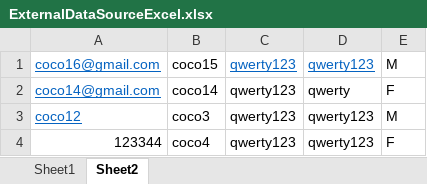
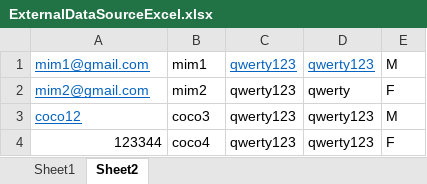
Before and after one commit to Sinhasanket/miniProject, an Excel workbook: resources/ExternalDataSourceExcel.xlsx, sheet Sheet2, drawn as a sheet; values as stored, in another font and other column widths than the file's, no borders; the diff names each change by its address in the sheet, - before the commit and + after, or states it on an @@ line.

```diff
--- a/resources/ExternalDataSourceExcel.xlsx (sheet Sheet2)
+++ b/resources/ExternalDataSourceExcel.xlsx (sheet Sheet2)
-A1: coco16@gmail.com
+A1: mim1@gmail.com
-B1: coco15
+B1: mim1
-A2: coco14@gmail.com
+A2: mim2@gmail.com
-B2: coco14
+B2: mim2
```
Also changed, not shown: 12 other files.
